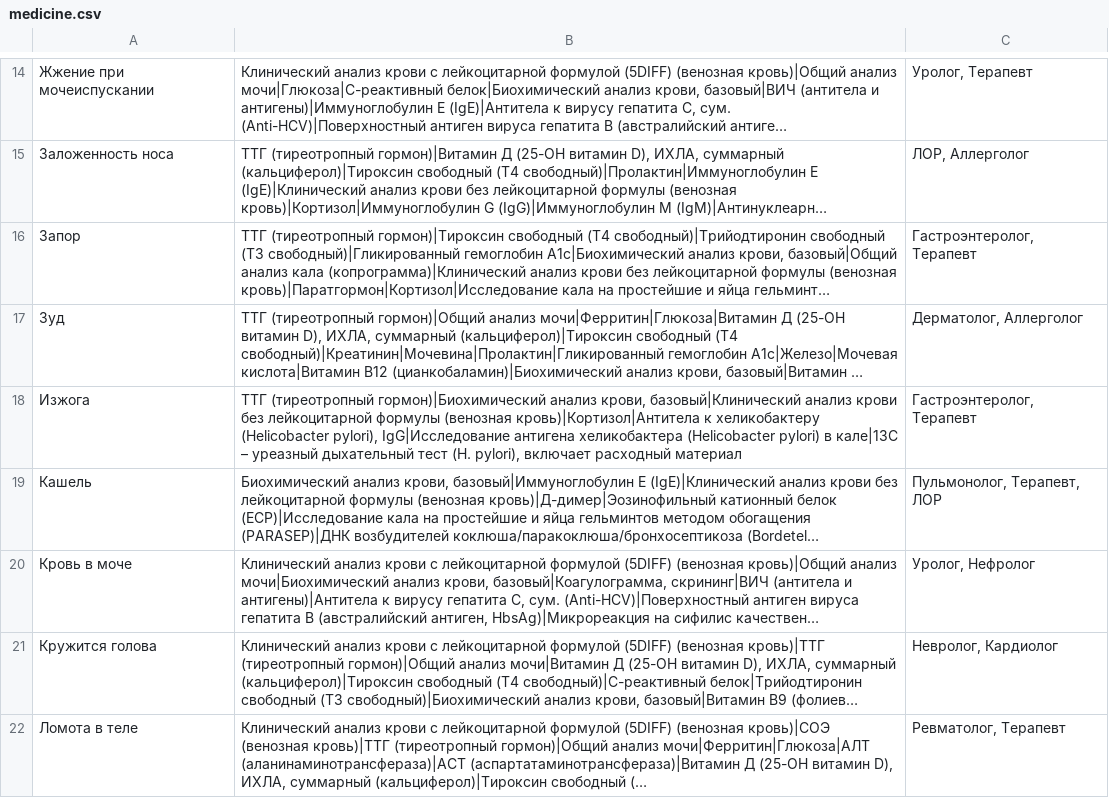
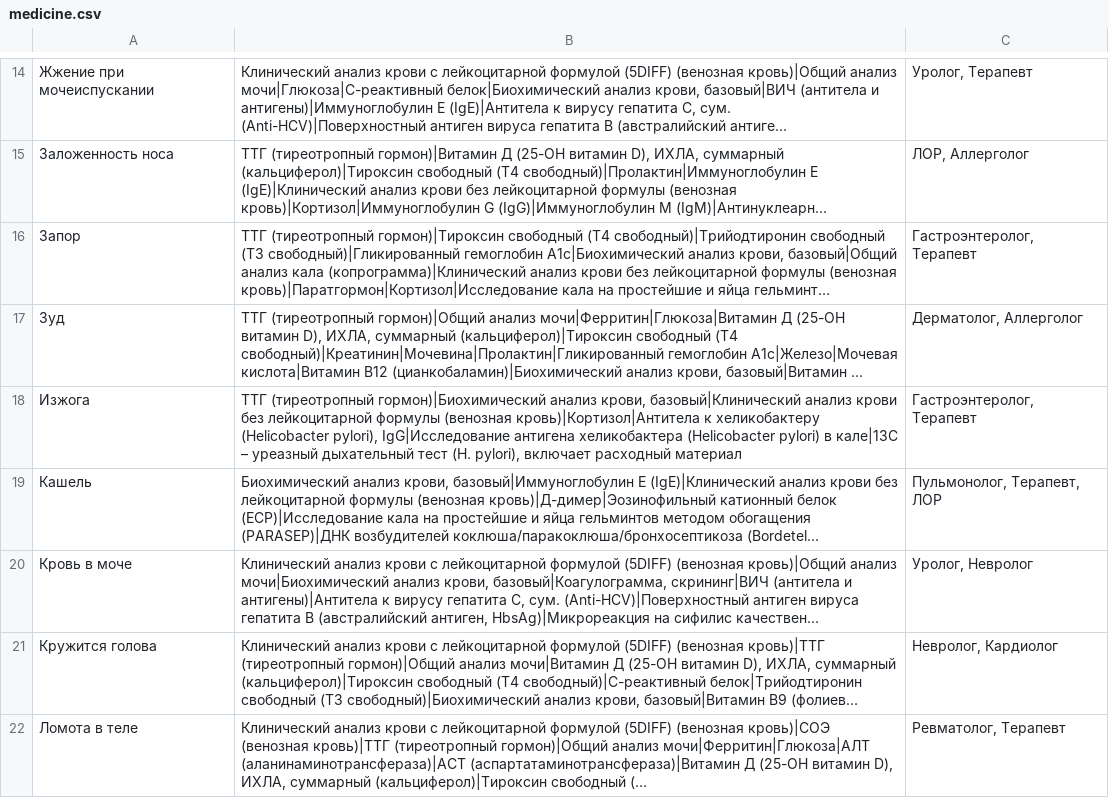
Before and after one commit to VickersSnickers/3_sem_labs, a CSV file: Lab1/data/medicine.csv, drawn as a sheet; only a part is shown, gaps mark what is left out; long unchanged cells end in …; the diff names each change by its address in the sheet, - before the commit and + after, or states it on an @@ line.

```diff
--- a/Lab1/data/medicine.csv
+++ b/Lab1/data/medicine.csv
-C20: Уролог, Нефролог
+C20: Уролог, Невролог
```
Also changed, not shown: 2 other files.
